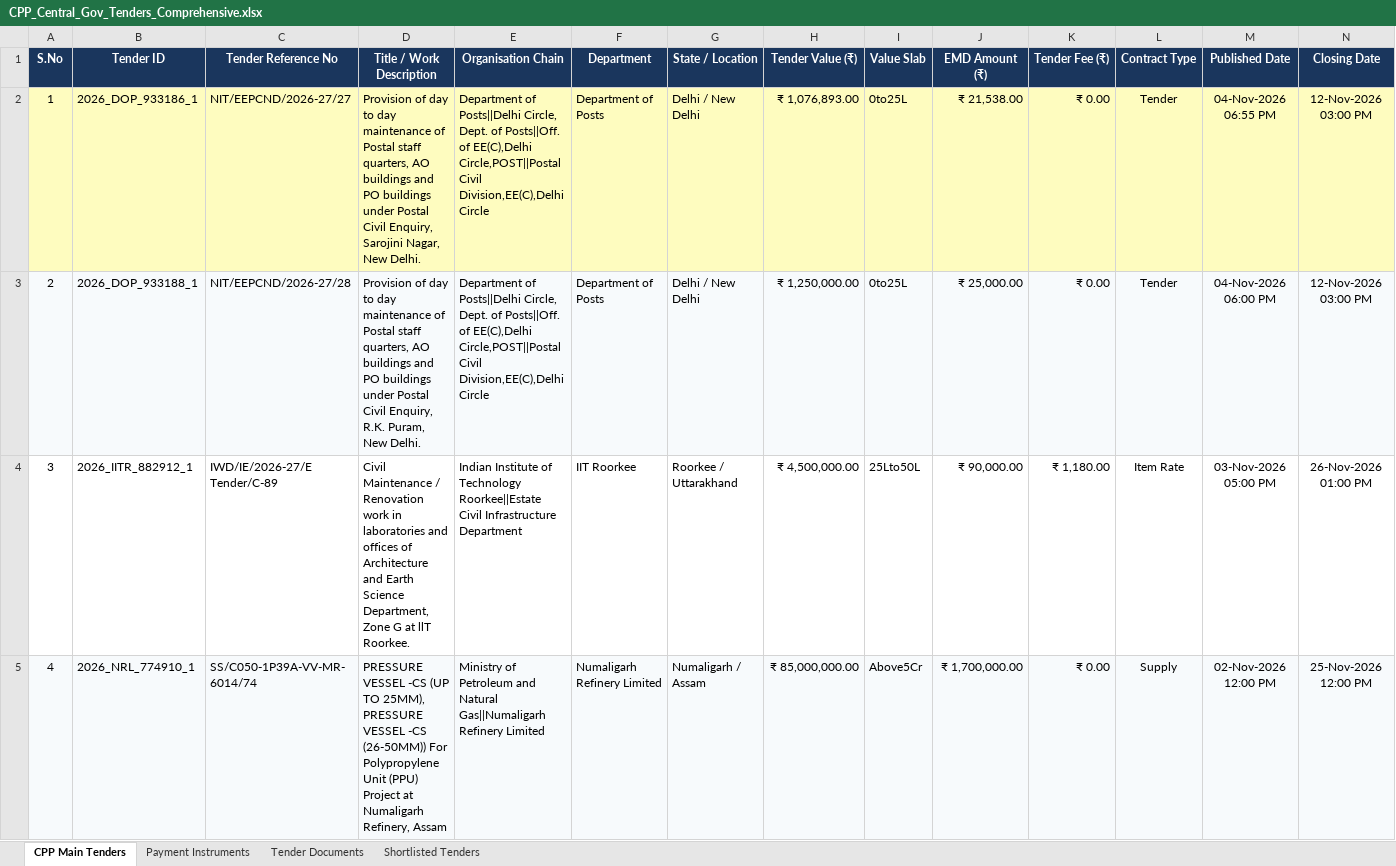
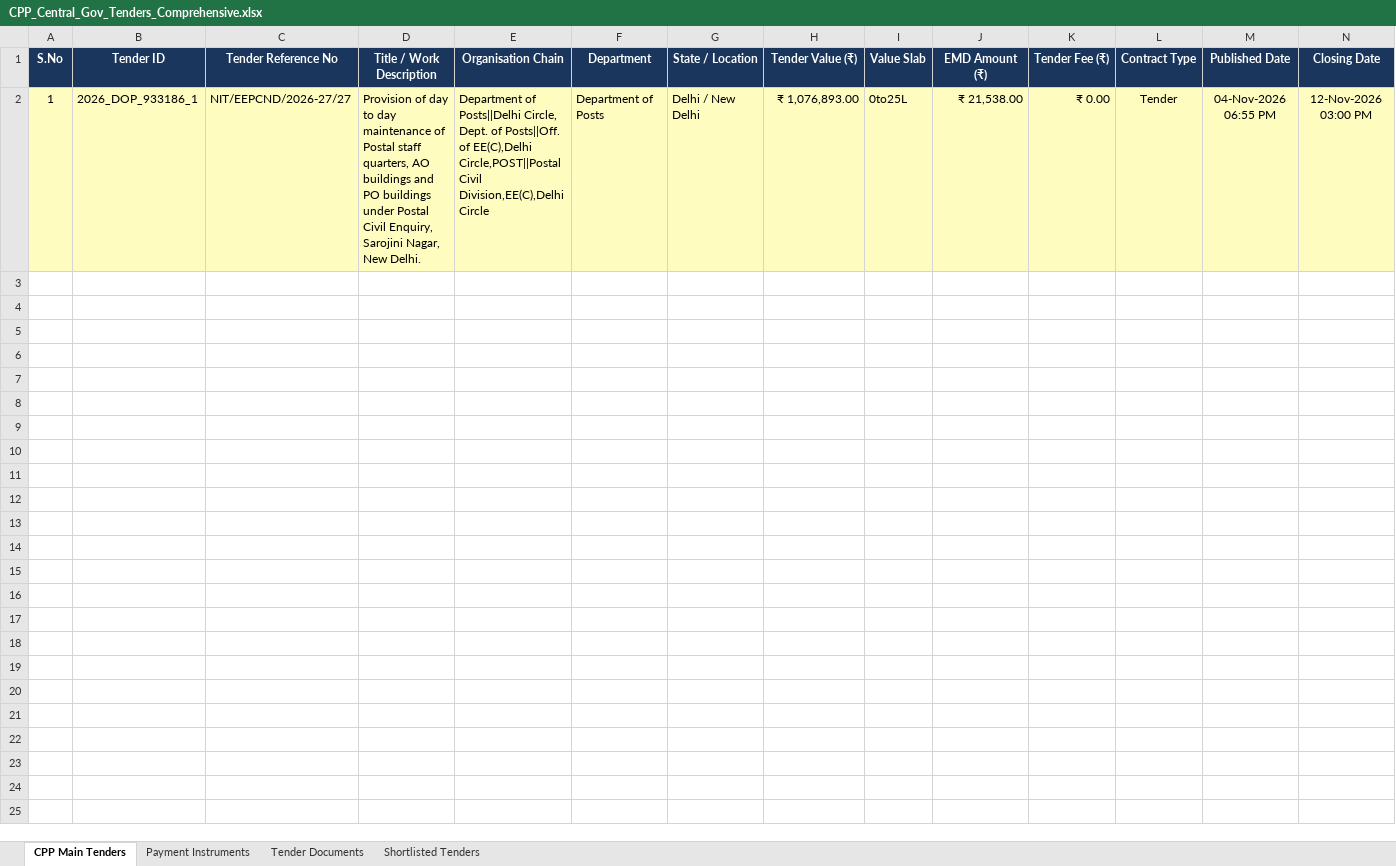
Before and after one commit to ravicool74/TDSC-Tender-Intelligence-Subscription-Platform, an Excel workbook: CPP_Central_Gov_Tenders_Comprehensive.xlsx, sheet CPP Main Tenders, drawn as a sheet; only a part is shown; values as stored, in another font and other column widths than the file's, no borders; rows hold the shown columns only; the diff covers the shown part only; the diff names each change by its address in the sheet, - before the commit and + after, or states it on an @@ line.

Commit message:
fix(cpp): harden multi-page crawler for component=loadNext pagination up to last page with slab options and lazy detail enrichment

```diff
--- a/CPP_Central_Gov_Tenders_Comprehensive.xlsx (sheet CPP Main Tenders)
+++ b/CPP_Central_Gov_Tenders_Comprehensive.xlsx (sheet CPP Main Tenders)
-row 3: 2 | 2026_DOP_933188_1 | NIT/EEPCND/2026-27/28 | Provision of day to day maintenance of Postal staff quarters, AO buildings and PO buildings under Postal Civil Enquiry, R.K. Puram, New Delhi. | Department of Posts||Delhi Circle, Dept. of Posts||Off. of EE(C),Delhi Circle,POST||Postal Civil Division,EE(C),Delhi Circle | Department of Posts | Delhi / New Delhi | ₹ 1,250,000.00 | 0to25L | ₹ 25,000.00 | ₹ 0.00 | Tender | 04-Nov-2026 06:00 PM | 12-Nov-2026 03:00 PM
-row 4: 3 | 2026_IITR_882912_1 | IWD/IE/2026-27/E Tender/C-89 | Civil Maintenance / Renovation work in laboratories and offices of Architecture and Earth Science Department, Zone G at llT Roorkee. | Indian Institute of Technology Roorkee||Estate Civil Infrastructure Department | IIT Roorkee | Roorkee / Uttarakhand | ₹ 4,500,000.00 | 25Lto50L | ₹ 90,000.00 | ₹ 1,180.00 | Item Rate | 03-Nov-2026 05:00 PM | 26-Nov-2026 01:00 PM
-row 5: 4 | 2026_NRL_774910_1 | SS/C050-1P39A-VV-MR-6014/74 | PRESSURE VESSEL -CS (UP TO 25MM), PRESSURE VESSEL -CS (26-50MM)) For Polypropylene Unit (PPU) Project at Numaligarh Refinery, Assam | Ministry of Petroleum and Natural Gas||Numaligarh Refinery Limited | Numaligarh Refinery Limited | Numaligarh / Assam | ₹ 85,000,000.00 | Above5Cr | ₹ 1,700,000.00 | ₹ 0.00 | Supply | 02-Nov-2026 12:00 PM | 25-Nov-2026 12:00 PM
```
Also changed, not shown: 2 removed rows elsewhere in this sheet, sheet Payment Instruments, sheet Shortlisted Tenders, 5 other files.
